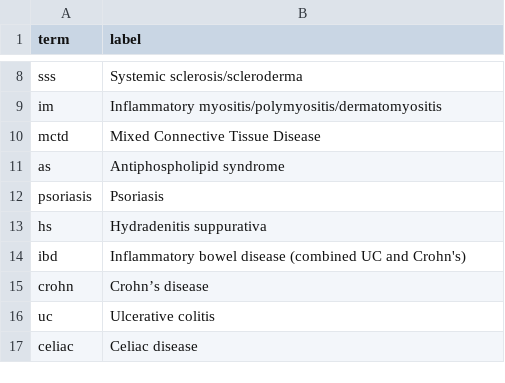
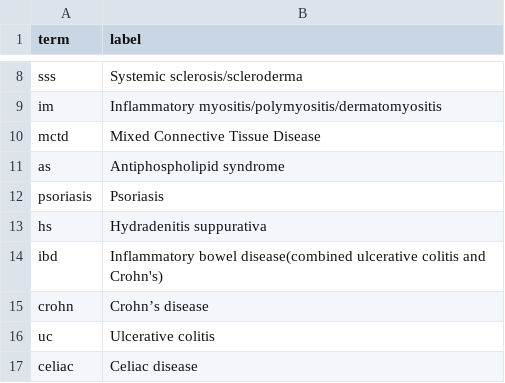
Before and after one commit to opensafely/post-covid-autoimmune, a CSV file: lib/plot_labels.csv, drawn as a sheet; only a part is shown, gaps mark what is left out; the diff covers the shown part only.

Commit message:
Output redaction
Added midpoint6 where applies.
Added labels for outcomes and covariates.

```diff
--- a/lib/plot_labels.csv
+++ b/lib/plot_labels.csv
@@ -13,3 +13,3 @@ psoriasis,Psoriasis
 hs,Hydradenitis suppurativa
-ibd,Inflammatory bowel disease (combined UC and Crohn's)
+ibd,Inflammatory bowel disease(combined ulcerative colitis and Crohn's)
 crohn,Crohn’s disease
```
Also changed, not shown: 42 added rows and 17 edited cells elsewhere in this file, 14 other files.
